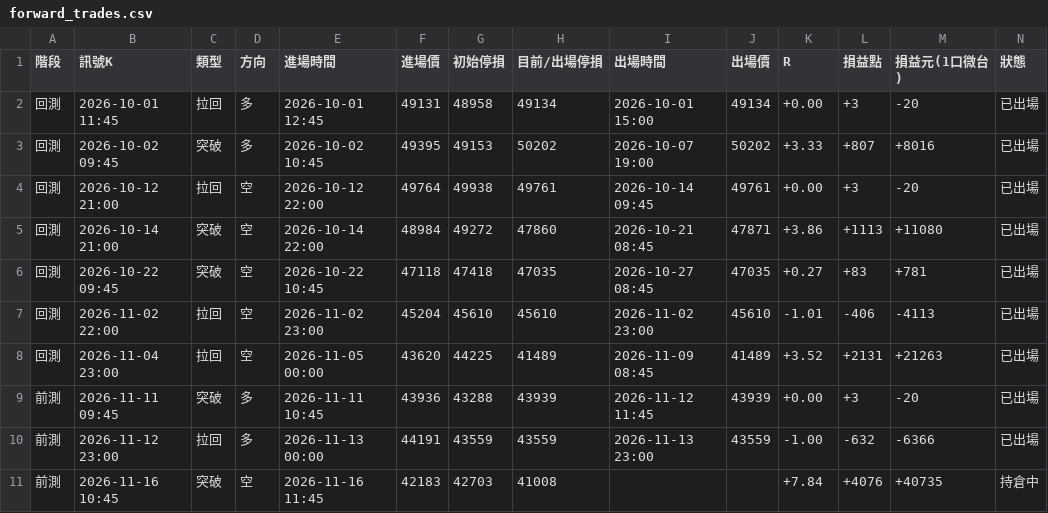
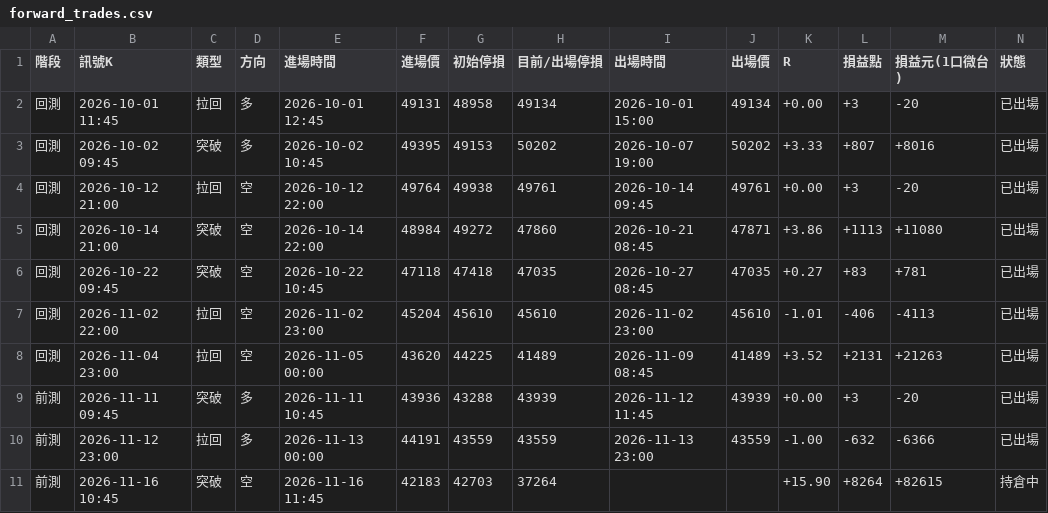
Before and after one commit to asinkk/Tardemonkey, a CSV file: history/forward_trades.csv, drawn as a sheet.

```diff
--- a/history/forward_trades.csv
+++ b/history/forward_trades.csv
@@ -10,2 +10,2 @@
 前測,2026-11-12 23:00,拉回,多,2026-11-13 00:00,44191,43559,43559,2026-11-13 23:00,43559,-1.00,-632,-6366,已出場
-前測,2026-11-16 10:45,突破,空,2026-11-16 11:45,42183,42703,41008,,,+7.84,+4076,+40735,持倉中
+前測,2026-11-16 10:45,突破,空,2026-11-16 11:45,42183,42703,37264,,,+15.90,+8264,+82615,持倉中
```
Also changed, not shown: 9 other files.
